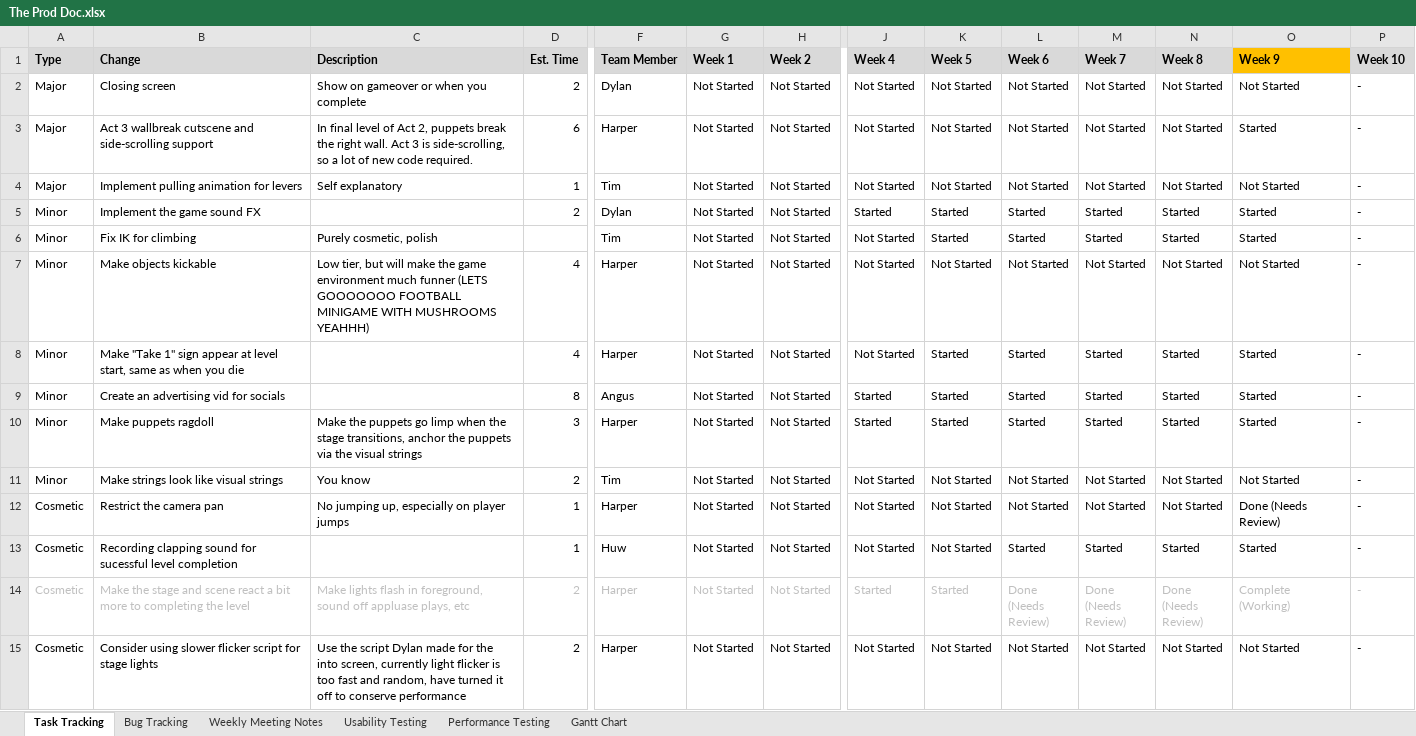
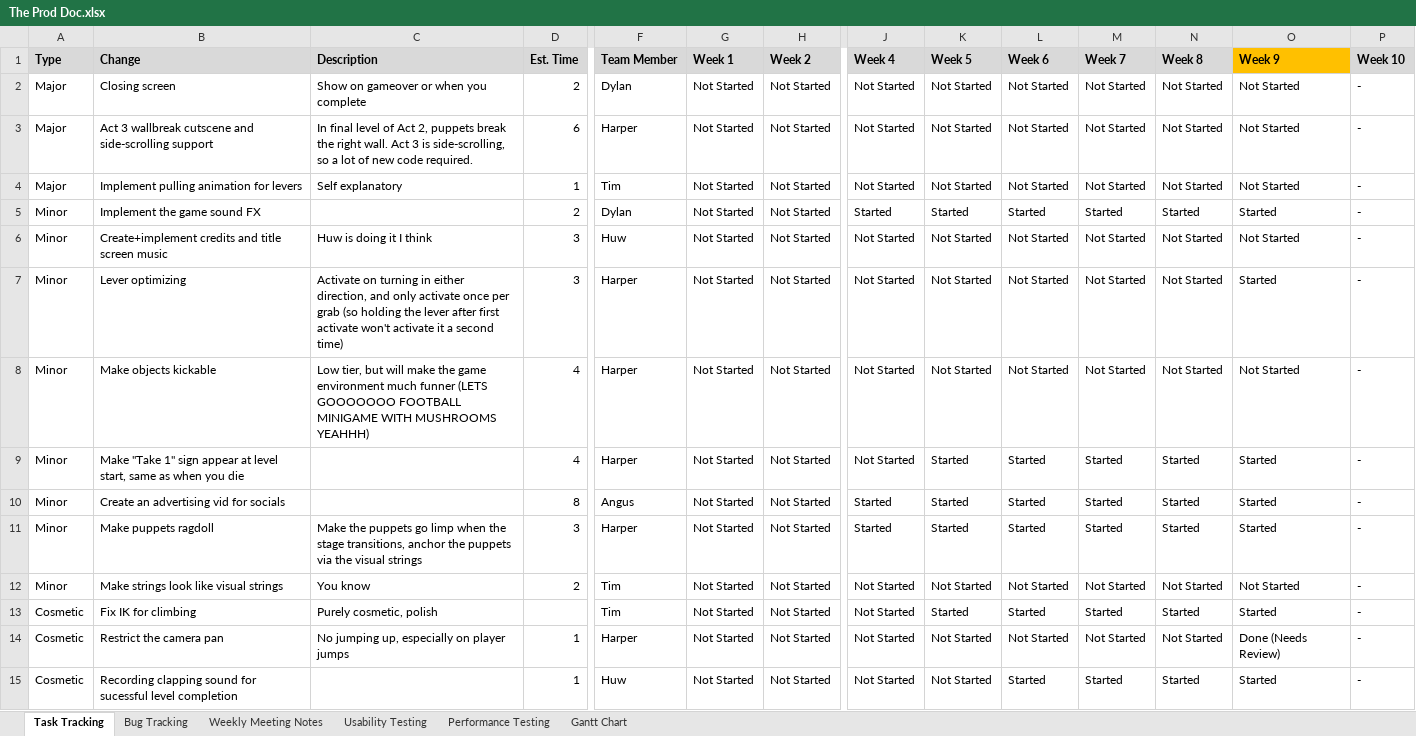
Before and after one commit to SpyraxianJ/strung-along, an Excel workbook: Admin Files/The Prod Doc.xlsx, sheet Task Tracking, drawn as a sheet; only a part is shown, gaps mark what is left out; the shorter side is filled out with more unchanged rows; values as stored, in another font and other column widths than the file's, no borders; conditional formats not drawn; addresses are those after the commit; rows hold the shown columns only; the diff names each change by its address in the sheet, - before the commit and + after, or states it on an @@ line.

Commit message:
update prod doc with PAX stuff

```diff
--- a/Admin Files/The Prod Doc.xlsx (sheet Task Tracking)
+++ b/Admin Files/The Prod Doc.xlsx (sheet Task Tracking)
-O3 (Week 9): Started
+O3 (Week 9): Not Started
+row 6: Minor | Create+implement credits and title screen music | Huw is doing it I think | 3 | Huw | Not Started | Not Started | Not Started | Not Started | Not Started | Not Started | Not Started | Not Started | -
-B7 (Change): Fix IK for climbing
+B7 (Change): Lever optimizing
-C7 (Description): Purely cosmetic, polish
+C7 (Description): Activate on turning in either direction, and only activate once per grab (so holding the lever after first activate won't activate it a second time)
-D7 (Est. Time): (empty)
+D7 (Est. Time): 3
-F7 (Team Member): Tim
+F7 (Team Member): Harper
-K7 (Week 5): Started
+K7 (Week 5): Not Started
-L7 (Week 6): Started
+L7 (Week 6): Not Started
-M7 (Week 7): Started
+M7 (Week 7): Not Started
-N7 (Week 8): Started
+N7 (Week 8): Not Started
+row 13: Cosmetic | Fix IK for climbing | Purely cosmetic, polish |  | Tim | Not Started | Not Started | Not Started | Started | Started | Started | Started | Started | -
```
Also changed, not shown: sheet Bug Tracking.
